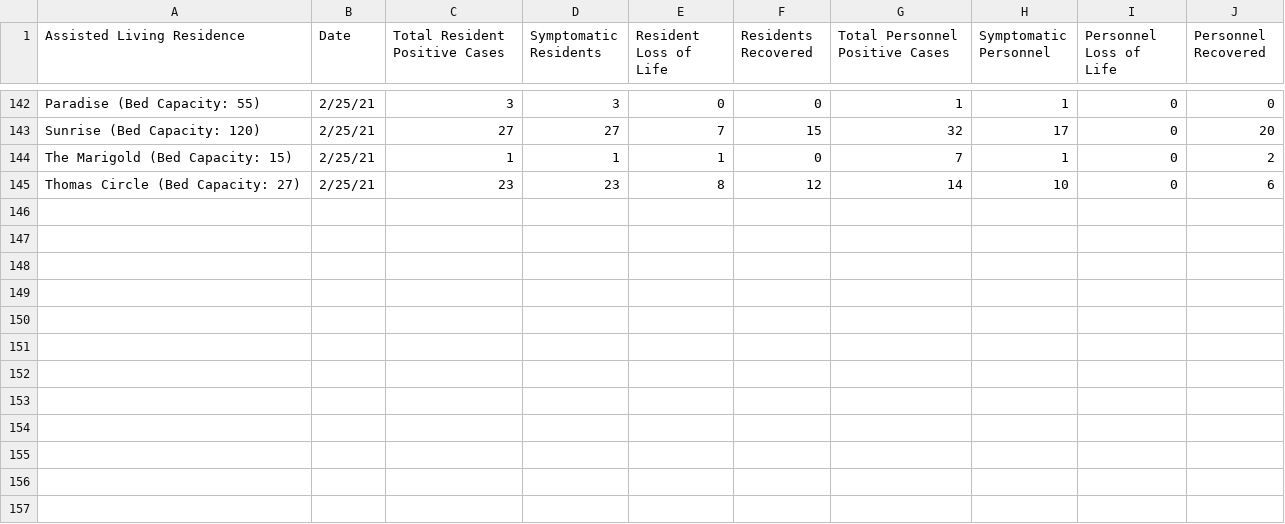
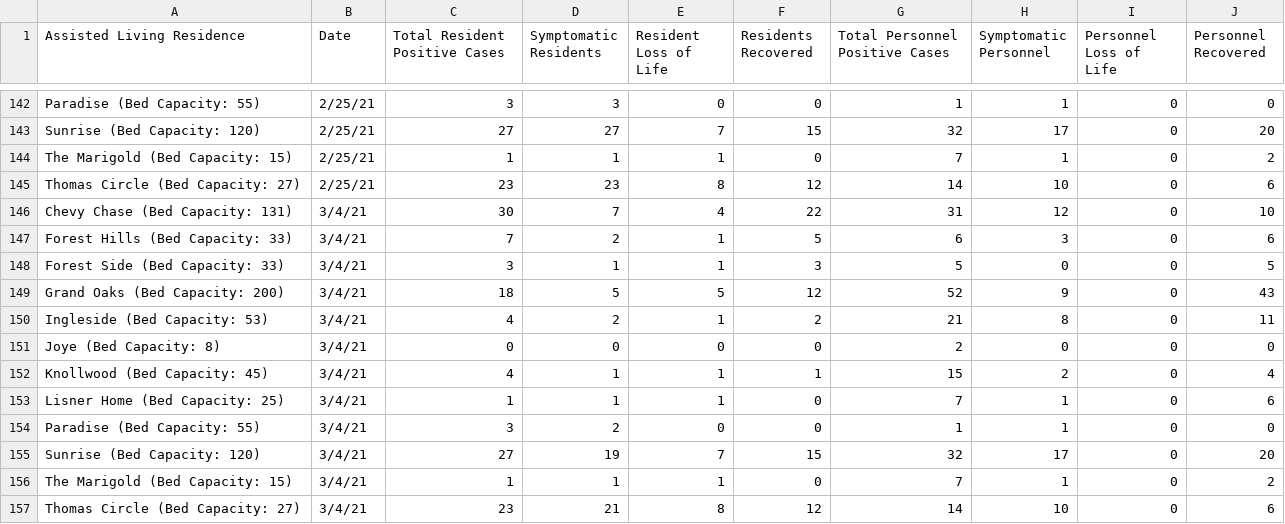
Before and after one commit to rstahlin/rstahlin.github.io, a CSV file: assisted_living_cases.csv, drawn as a sheet; only a part is shown, gaps mark what is left out; the diff names each change by its address in the sheet, - before the commit and + after, or states it on an @@ line.

```diff
--- a/assisted_living_cases.csv
+++ b/assisted_living_cases.csv
+row 146: Chevy Chase (Bed Capacity: 131) | 3/4/21 | 30 | 7 | 4 | 22 | 31 | 12 | 0 | 10
+row 147: Forest Hills (Bed Capacity: 33) | 3/4/21 | 7 | 2 | 1 | 5 | 6 | 3 | 0 | 6
+row 148: Forest Side (Bed Capacity: 33) | 3/4/21 | 3 | 1 | 1 | 3 | 5 | 0 | 0 | 5
+row 149: Grand Oaks (Bed Capacity: 200) | 3/4/21 | 18 | 5 | 5 | 12 | 52 | 9 | 0 | 43
+row 150: Ingleside (Bed Capacity: 53) | 3/4/21 | 4 | 2 | 1 | 2 | 21 | 8 | 0 | 11
+row 151: Joye (Bed Capacity: 8) | 3/4/21 | 0 | 0 | 0 | 0 | 2 | 0 | 0 | 0
+row 152: Knollwood (Bed Capacity: 45) | 3/4/21 | 4 | 1 | 1 | 1 | 15 | 2 | 0 | 4
+row 153: Lisner Home (Bed Capacity: 25) | 3/4/21 | 1 | 1 | 1 | 0 | 7 | 1 | 0 | 6
+row 154: Paradise (Bed Capacity: 55) | 3/4/21 | 3 | 2 | 0 | 0 | 1 | 1 | 0 | 0
+row 155: Sunrise (Bed Capacity: 120) | 3/4/21 | 27 | 19 | 7 | 15 | 32 | 17 | 0 | 20
+row 156: The Marigold (Bed Capacity: 15) | 3/4/21 | 1 | 1 | 1 | 0 | 7 | 1 | 0 | 2
+row 157: Thomas Circle (Bed Capacity: 27) | 3/4/21 | 23 | 21 | 8 | 12 | 14 | 10 | 0 | 6
```
Also changed, not shown: data.csv, school_cases.csv, 49 other files.
